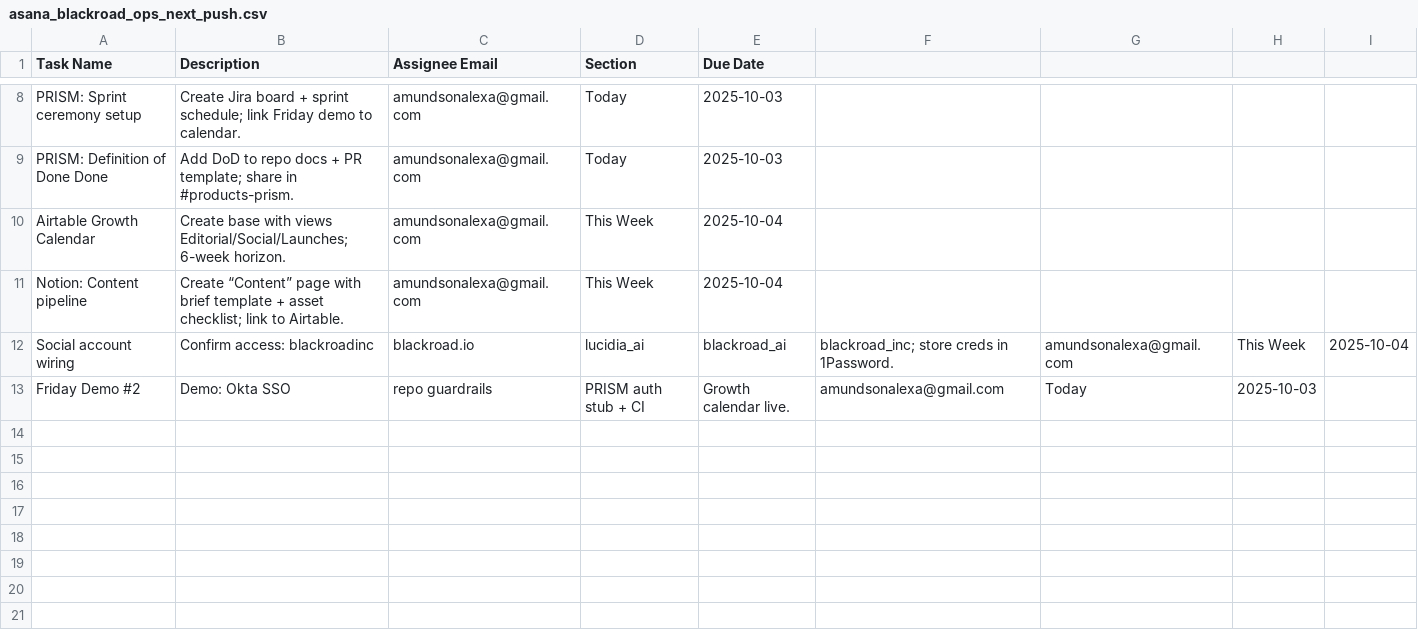
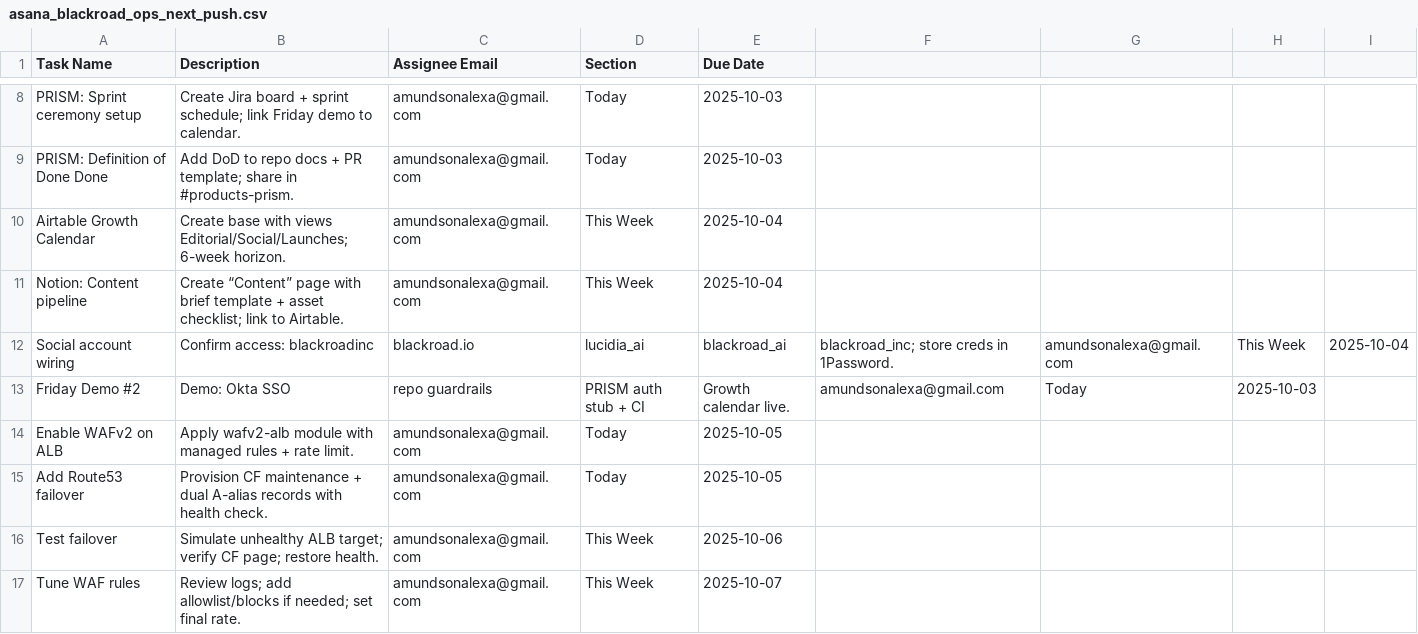
Before and after one commit to blackboxprogramming/blackroad-prism-console, a CSV file: ops/next_push/asana_blackroad_ops_next_push.csv, drawn as a sheet; only a part is shown, gaps mark what is left out.

Commit message:
Add WAFv2 and Route53 failover wiring

```diff
--- a/ops/next_push/asana_blackroad_ops_next_push.csv
+++ b/ops/next_push/asana_blackroad_ops_next_push.csv
@@ -13 +13,5 @@ Social account wiring,Confirm access: blackroadinc, blackroad.io, lucidia_ai, bl
 Friday Demo #2,Demo: Okta SSO, repo guardrails, PRISM auth stub + CI, Growth calendar live.,amundsonalexa@gmail.com,Today,2025-10-03
+Enable WAFv2 on ALB,Apply wafv2-alb module with managed rules + rate limit.,amundsonalexa@gmail.com,Today,2025-10-05
+Add Route53 failover,Provision CF maintenance + dual A-alias records with health check.,amundsonalexa@gmail.com,Today,2025-10-05
+Test failover,Simulate unhealthy ALB target; verify CF page; restore health.,amundsonalexa@gmail.com,This Week,2025-10-06
+Tune WAF rules,Review logs; add allowlist/blocks if needed; set final rate.,amundsonalexa@gmail.com,This Week,2025-10-07
```
Also changed, not shown: 8 other files.
